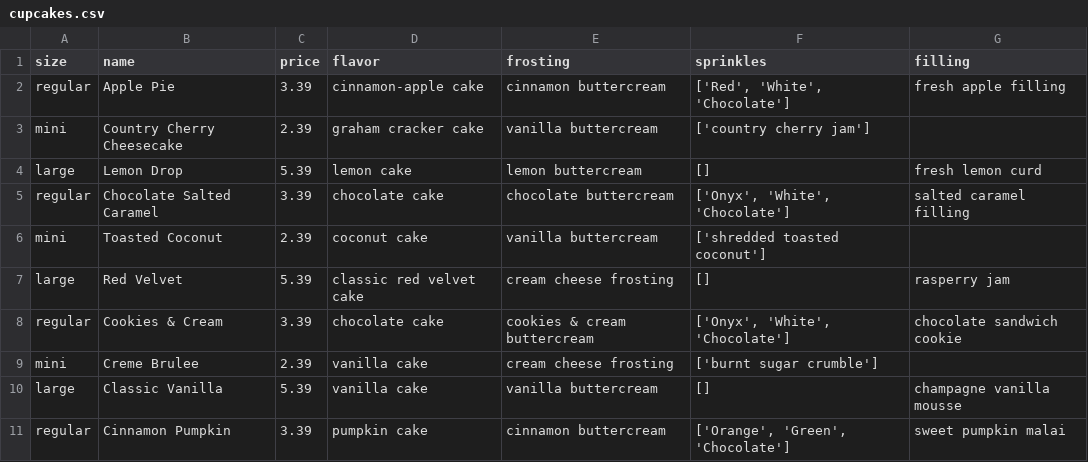
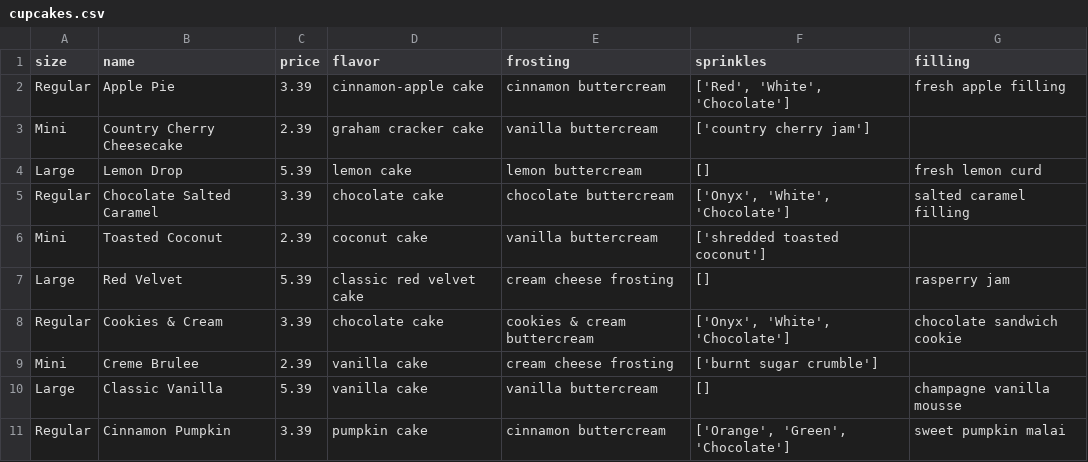
Before and after one commit to Northermata2387/F28-Python-Unit-02, a CSV file: starter/cupcakes.csv, drawn as a sheet.

```diff
--- a/starter/cupcakes.csv
+++ b/starter/cupcakes.csv
@@ -1,11 +1,11 @@
 size,name,price,flavor,frosting,sprinkles,filling
-regular,Apple Pie,3.39,cinnamon-apple cake,cinnamon buttercream,"['Red', 'White', 'Chocolate']",fresh apple filling
-mini,Country Cherry Cheesecake,2.39,graham cracker cake,vanilla buttercream,['country cherry jam'],
-large,Lemon Drop,5.39,lemon cake,lemon buttercream,[],fresh lemon curd
-regular,Chocolate Salted Caramel,3.39,chocolate cake,chocolate buttercream,"['Onyx', 'White', 'Chocolate']",salted caramel filling
-mini,Toasted Coconut,2.39,coconut cake,vanilla buttercream,['shredded toasted coconut'],
-large,Red Velvet,5.39,classic red velvet cake,cream cheese frosting,[],rasperry jam
-regular,Cookies & Cream,3.39,chocolate cake,cookies & cream buttercream,"['Onyx', 'White', 'Chocolate']",chocolate sandwich cookie
-mini,Creme Brulee,2.39,vanilla cake,cream cheese frosting,['burnt sugar crumble'],
-large,Classic Vanilla,5.39,vanilla cake,vanilla buttercream,[],champagne vanilla mousse
-regular,Cinnamon Pumpkin,3.39,pumpkin cake,cinnamon buttercream,"['Orange', 'Green', 'Chocolate']",sweet pumpkin malai
+Regular,Apple Pie,3.39,cinnamon-apple cake,cinnamon buttercream,"['Red', 'White', 'Chocolate']",fresh apple filling
+Mini,Country Cherry Cheesecake,2.39,graham cracker cake,vanilla buttercream,['country cherry jam'],
+Large,Lemon Drop,5.39,lemon cake,lemon buttercream,[],fresh lemon curd
+Regular,Chocolate Salted Caramel,3.39,chocolate cake,chocolate buttercream,"['Onyx', 'White', 'Chocolate']",salted caramel filling
+Mini,Toasted Coconut,2.39,coconut cake,vanilla buttercream,['shredded toasted coconut'],
+Large,Red Velvet,5.39,classic red velvet cake,cream cheese frosting,[],rasperry jam
+Regular,Cookies & Cream,3.39,chocolate cake,cookies & cream buttercream,"['Onyx', 'White', 'Chocolate']",chocolate sandwich cookie
+Mini,Creme Brulee,2.39,vanilla cake,cream cheese frosting,['burnt sugar crumble'],
+Large,Classic Vanilla,5.39,vanilla cake,vanilla buttercream,[],champagne vanilla mousse
+Regular,Cinnamon Pumpkin,3.39,pumpkin cake,cinnamon buttercream,"['Orange', 'Green', 'Chocolate']",sweet pumpkin malai
```
Also changed, not shown: 8 other files.
